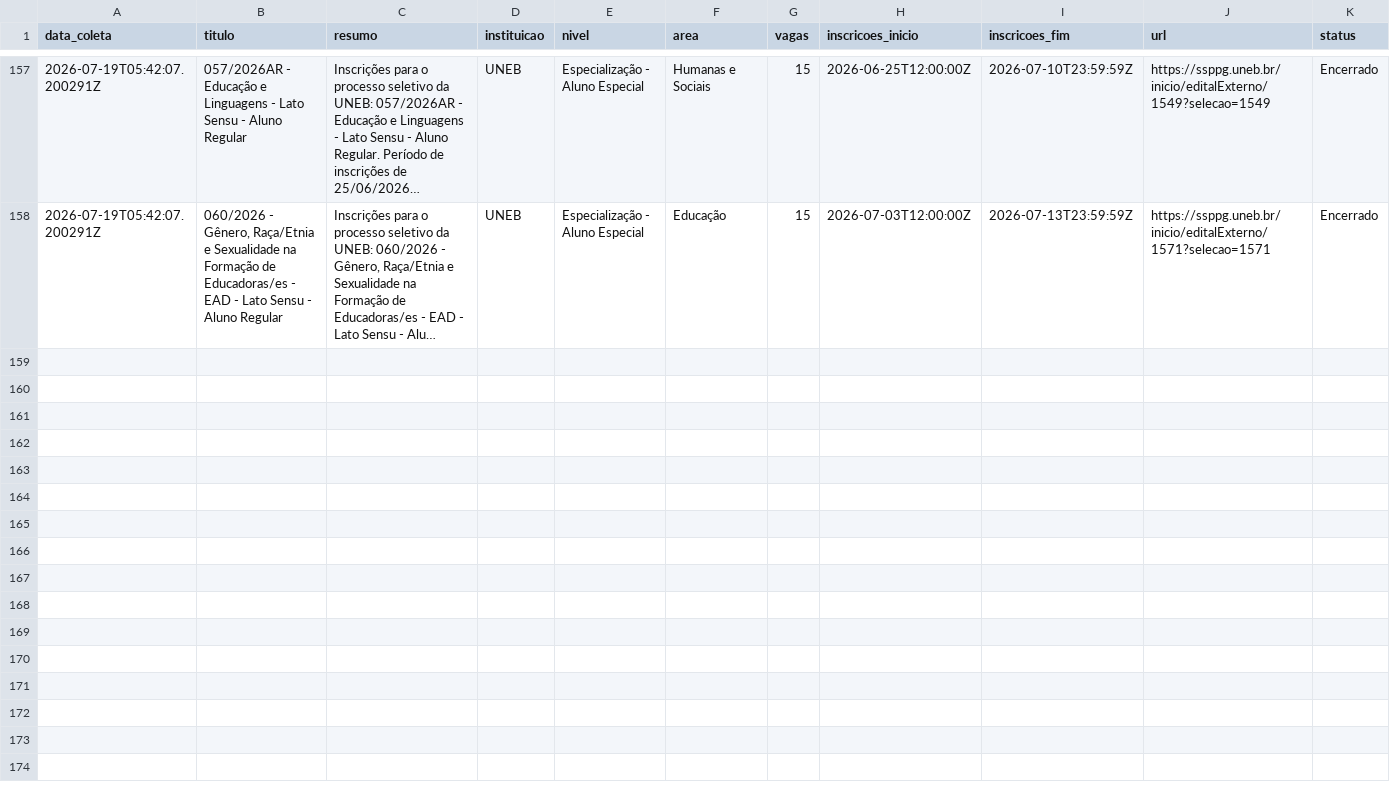
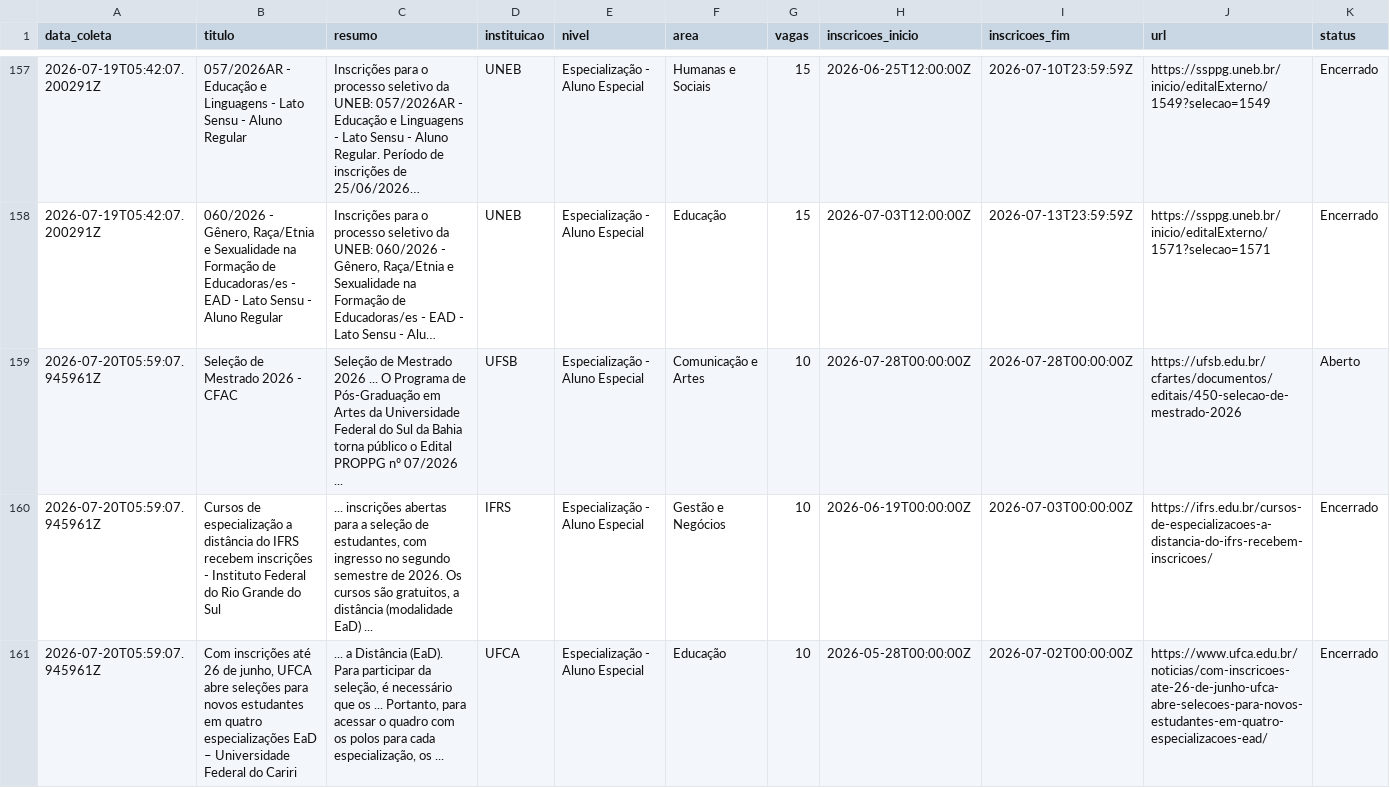
Before and after one commit to yuriluna85/pos-bahia, a CSV file: DATA/2026/07/especializacao-julho-2026.csv, drawn as a sheet; only a part is shown, gaps mark what is left out; long unchanged cells end in …; rows hold the shown columns only; the diff covers the shown part only; the diff names each change by its address in the sheet, - before the commit and + after, or states it on an @@ line.

```diff
--- a/DATA/2026/07/especializacao-julho-2026.csv
+++ b/DATA/2026/07/especializacao-julho-2026.csv
+row 159: 2026-07-20T05:59:07.945961Z | Seleção de Mestrado 2026 - CFAC | Seleção de Mestrado 2026 ... O Programa de Pós-Graduação em Artes da Universidade Federal do Sul da Bahia torna público o Edital PROPPG nº 07/2026 ... | UFSB | Especialização - Aluno Especial | Comunicação e Artes | 10 | 2026-07-28T00:00:00Z | 2026-07-28T00:00:00Z | https://ufsb.edu.br/cfartes/documentos/editais/450-selecao-de-mestrado-2026 | Aberto
+row 160: 2026-07-20T05:59:07.945961Z | Cursos de especialização a distância do IFRS recebem inscrições - Instituto Federal do Rio Grande do Sul | ... inscrições abertas para a seleção de estudantes, com ingresso no segundo semestre de 2026. Os cursos são gratuitos, a distância (modalidade EaD) ... | IFRS | Especialização - Aluno Especial | Gestão e Negócios | 10 | 2026-06-19T00:00:00Z | 2026-07-03T00:00:00Z | https://ifrs.edu.br/cursos-de-especializacoes-a-distancia-do-ifrs-recebem-inscricoes/ | Encerrado
+row 161: 2026-07-20T05:59:07.945961Z | Com inscrições até 26 de junho, UFCA abre seleções para novos estudantes em quatro especializações EaD – Universidade Federal do Cariri | ... a Distância (EaD). Para participar da seleção, é necessário que os ... Portanto, para acessar o quadro com os polos para cada especialização, os ... | UFCA | Especialização - Aluno Especial | Educação | 10 | 2026-05-28T00:00:00Z | 2026-07-02T00:00:00Z | https://www.ufca.edu.br/noticias/com-inscricoes-ate-26-de-junho-ufca-abre-selecoes-para-novos-estudantes-em-quatro-especializacoes-ead/ | Encerrado
```
Also changed, not shown: 6 added rows elsewhere in this file, DATA/2026/aluno-especial.csv, 6 other files.
